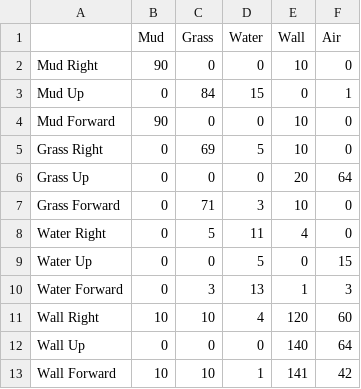
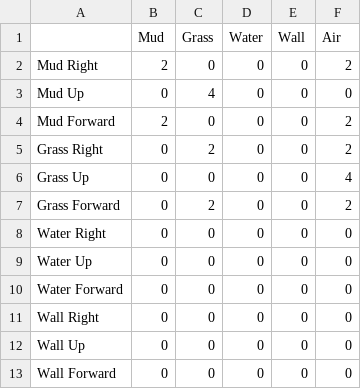
Before and after one commit to DudleyHK/Automated-3D-Level-Generation, a CSV file: Assets/OutputData/Totals.csv, drawn as a sheet.

```diff
--- a/Assets/OutputData/Totals.csv
+++ b/Assets/OutputData/Totals.csv
@@ -1,13 +1,13 @@
 ,Mud,Grass,Water,Wall,Air
-Mud Right,90,0,0,10,0
-Mud Up,0,84,15,0,1
-Mud Forward,90,0,0,10,0
-Grass Right,0,69,5,10,0
-Grass Up,0,0,0,20,64
-Grass Forward,0,71,3,10,0
-Water Right,0,5,11,4,0
-Water Up,0,0,5,0,15
-Water Forward,0,3,13,1,3
-Wall Right,10,10,4,120,60
-Wall Up,0,0,0,140,64
-Wall Forward,10,10,1,141,42
+Mud Right,2,0,0,0,2
+Mud Up,0,4,0,0,0
+Mud Forward,2,0,0,0,2
+Grass Right,0,2,0,0,2
+Grass Up,0,0,0,0,4
+Grass Forward,0,2,0,0,2
+Water Right,0,0,0,0,0
+Water Up,0,0,0,0,0
+Water Forward,0,0,0,0,0
+Wall Right,0,0,0,0,0
+Wall Up,0,0,0,0,0
+Wall Forward,0,0,0,0,0
```
Also changed, not shown: Assets/OutputData/Probabilities.csv, 13 other files.
